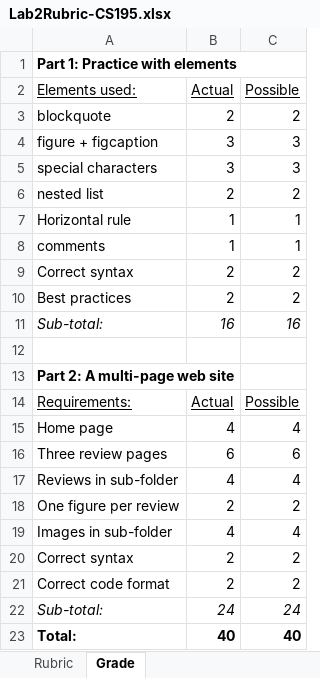
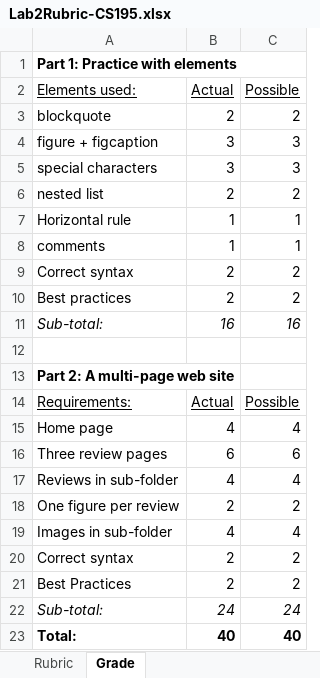
Before and after one commit to LCC-CIT/CIS195-CourseMaterials, an Excel workbook: LabStarters/Lab02/Lab2Rubric-CS195.xlsx, sheet Grade, drawn as a sheet; values as stored, in another font and other column widths than the file's, no borders; the diff names each change by its address in the sheet, - before the commit and + after, or states it on an @@ line.

```diff
--- a/LabStarters/Lab02/Lab2Rubric-CS195.xlsx (sheet Grade)
+++ b/LabStarters/Lab02/Lab2Rubric-CS195.xlsx (sheet Grade)
-A21 (Elements used:): Correct code format
+A21 (Elements used:): Best Practices
```
Also changed, not shown: 5 other files.
